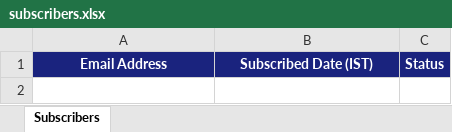
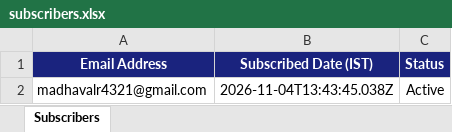
Before and after one commit to LAKKIREDDY-2001/ipo-pricealerter, an Excel workbook: data/subscribers.xlsx, sheet Subscribers, drawn as a sheet; values as stored, in another font and other column widths than the file's, no borders; the diff names each change by its address in the sheet, - before the commit and + after, or states it on an @@ line.

```diff
--- a/data/subscribers.xlsx (sheet Subscribers)
+++ b/data/subscribers.xlsx (sheet Subscribers)
+row 2: madhavalr4321@gmail.com | 2026-11-04T13:43:45.038Z | Active
```
Also changed, not shown: 2 other files.
